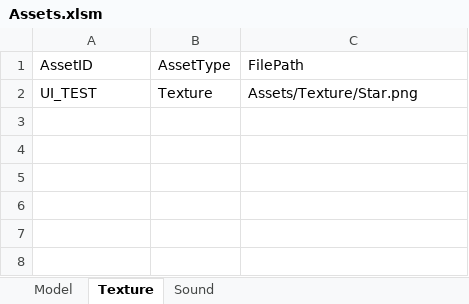
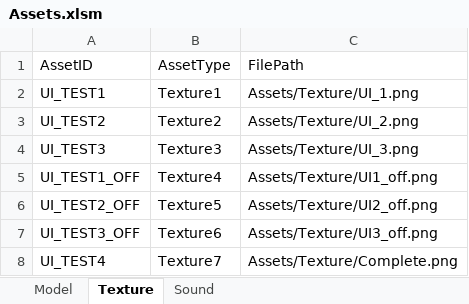
Before and after one commit to IwaiShogo/DirectX_3D_Base, an Excel workbook: DirectX_3D_Base/Tools/Assets.xlsm, sheet Texture, drawn as a sheet; values as stored, in another font and other column widths than the file's, no borders; charts and pictures not drawn; the diff names each change by its address in the sheet, - before the commit and + after, or states it on an @@ line.

```diff
--- a/DirectX_3D_Base/Tools/Assets.xlsm (sheet Texture)
+++ b/DirectX_3D_Base/Tools/Assets.xlsm (sheet Texture)
-A2: UI_TEST
+A2: UI_TEST1
-B2: Texture
+B2: Texture1
-C2: Assets/Texture/Star.png
+C2: Assets/Texture/UI_1.png
+row 3: UI_TEST2 | Texture2 | Assets/Texture/UI_2.png
+row 4: UI_TEST3 | Texture3 | Assets/Texture/UI_3.png
+row 5: UI_TEST1_OFF | Texture4 | Assets/Texture/UI1_off.png
+row 6: UI_TEST2_OFF | Texture5 | Assets/Texture/UI2_off.png
+row 7: UI_TEST3_OFF | Texture6 | Assets/Texture/UI3_off.png
+row 8: UI_TEST4 | Texture7 | Assets/Texture/Complete.png
```
Also changed, not shown: sheet Sound, charts or pictures, 27 other files.
